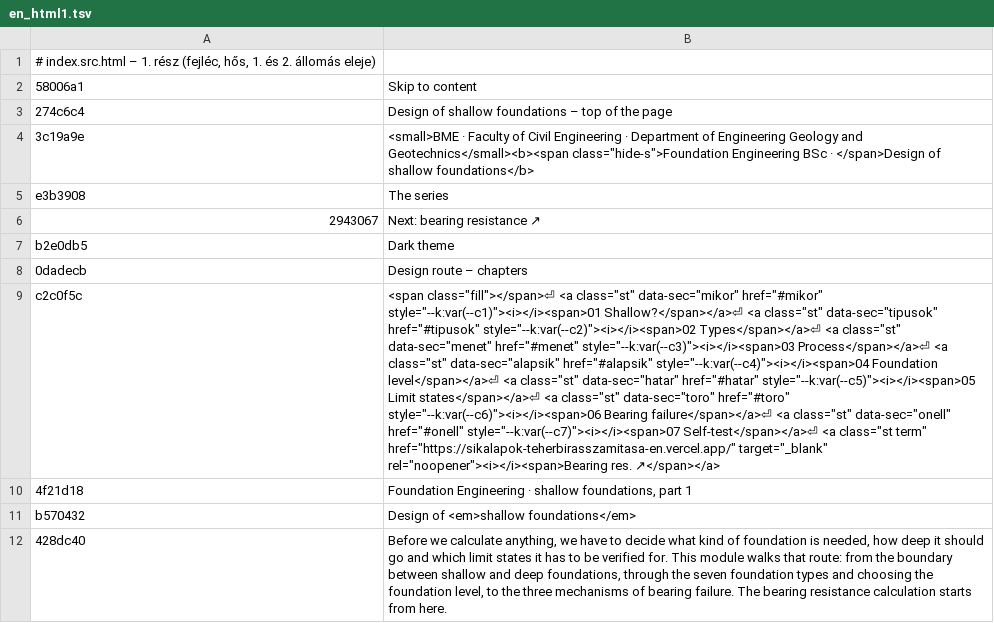
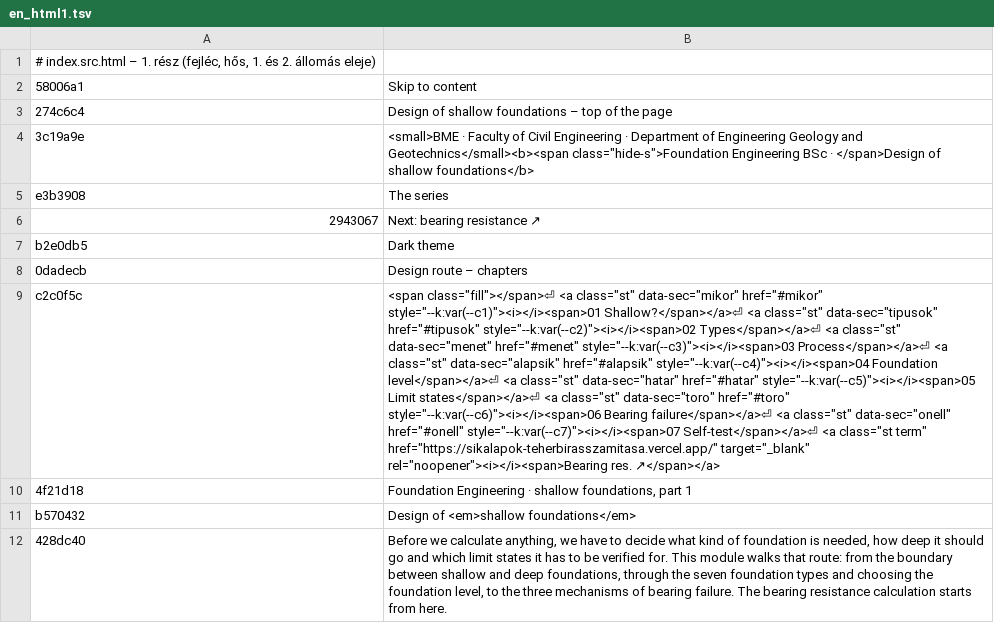
Before and after one commit to MBalika/sikalapoktervezese, a TSV file: _src/i18n/en_html1.tsv, drawn as a sheet; only a part is shown; the diff names each change by its address in the sheet, - before the commit and + after, or states it on an @@ line.

```diff
--- a/_src/i18n/en_html1.tsv
+++ b/_src/i18n/en_html1.tsv
-B9: …class="st term" href="https://sikalapok-teherbirasszamitasa-en.vercel.app/" target="_blank" rel="noopener"><i></i><span>Bearing…
+B9: …class="st term" href="https://sikalapok-teherbirasszamitasa.vercel.app/" target="_blank" rel="noopener"><i></i><span>Bearing…
```
Also changed, not shown: _src/i18n/en_html4.tsv, _src/i18n/en_maybe.tsv, 3 other files.
